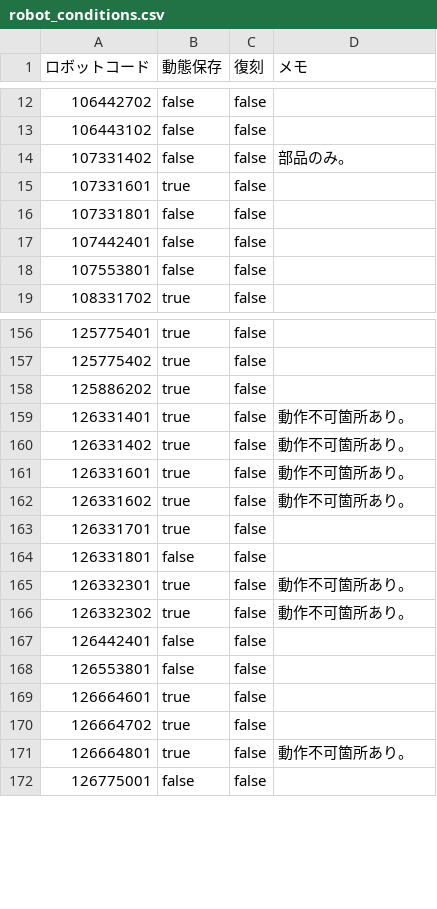
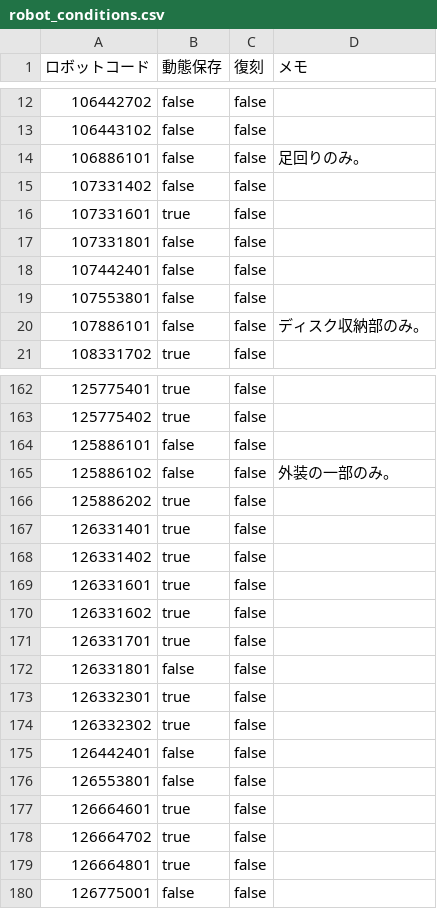
Before and after one commit to kosen-robocon-db/kosen-robocon-db, a CSV file: db/seeds/csv/robot_conditions.csv, drawn as a sheet; only a part is shown, gaps mark what is left out; the diff covers the shown part only.

```diff
--- a/db/seeds/csv/robot_conditions.csv
+++ b/db/seeds/csv/robot_conditions.csv
@@ -13,3 +13,4 @@
 106443102,false,false,
-107331402,false,false,部品のみ。
+106886101,false,false,足回りのみ。
+107331402,false,false,
 107331601,true,false,
@@ -18,2 +19,3 @@
 107553801,false,false,
+107886101,false,false,ディスク収納部のみ。
 108331702,true,false,
@@ -157,11 +163,13 @@
 125775402,true,false,
+125886101,false,false,
+125886102,false,false,外装の一部のみ。
 125886202,true,false,
-126331401,true,false,動作不可箇所あり。
-126331402,true,false,動作不可箇所あり。
-126331601,true,false,動作不可箇所あり。
-126331602,true,false,動作不可箇所あり。
+126331401,true,false,
+126331402,true,false,
+126331601,true,false,
+126331602,true,false,
 126331701,true,false,
 126331801,false,false,
-126332301,true,false,動作不可箇所あり。
-126332302,true,false,動作不可箇所あり。
+126332301,true,false,
+126332302,true,false,
 126442401,false,false,
@@ -170,3 +178,3 @@
 126664702,true,false,
-126664801,true,false,動作不可箇所あり。
+126664801,true,false,
 126775001,false,false,
```
Also changed, not shown: 10 added rows and 17 edited cells elsewhere in this file, db/seeds/csv/game_details.csv, db/seeds/csv/games.csv, 2 other files.
